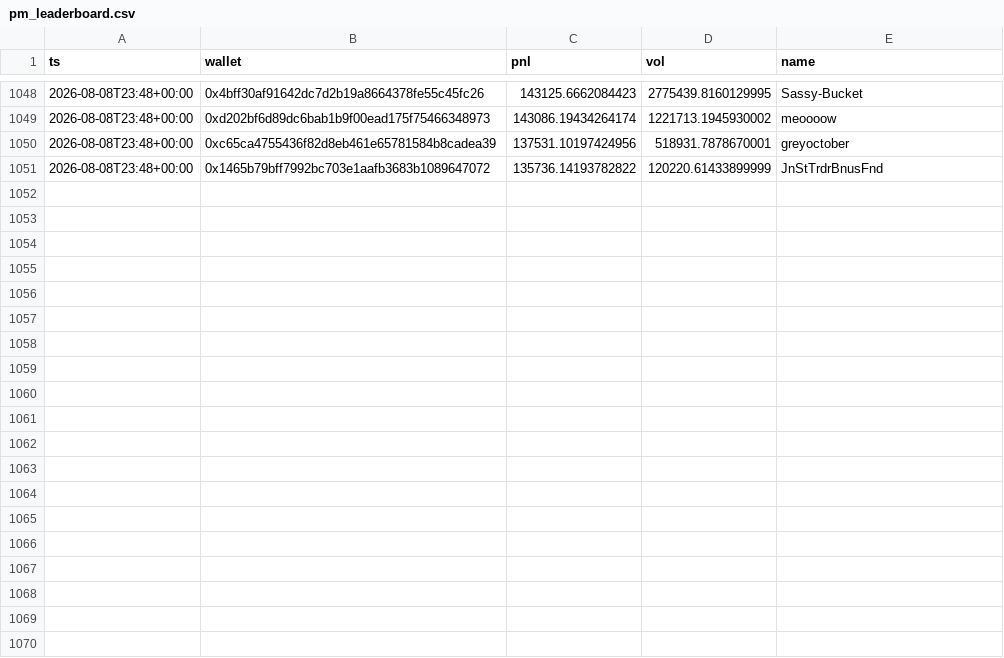
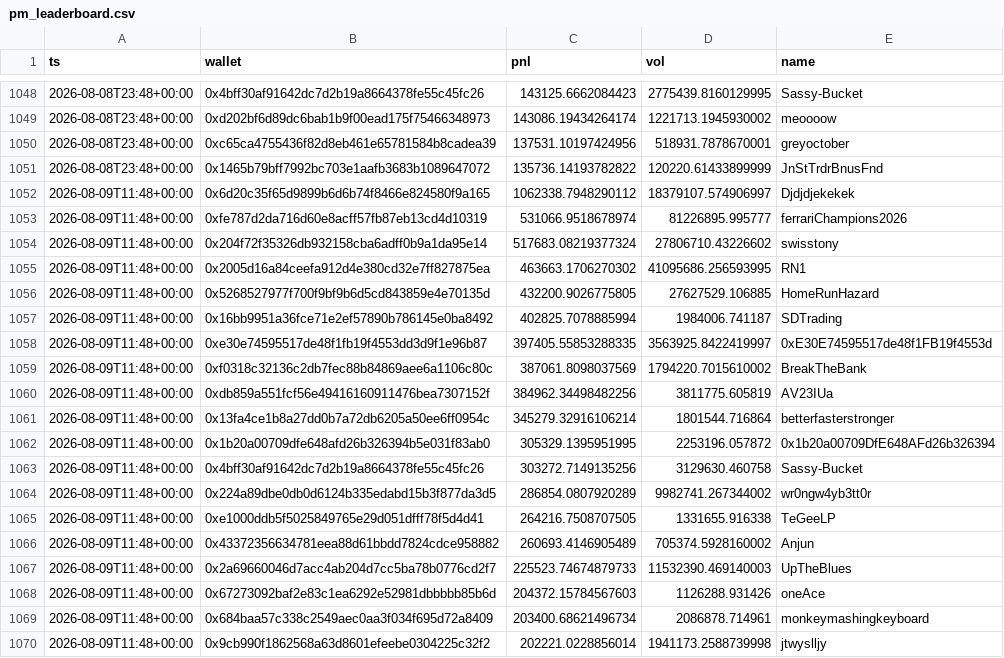
Before and after one commit to Savi-Swar/desk, a CSV file: collected/pm_leaderboard.csv, drawn as a sheet; only a part is shown, gaps mark what is left out; the diff covers the shown part only.

```diff
--- a/collected/pm_leaderboard.csv
+++ b/collected/pm_leaderboard.csv
@@ -1051 +1051,20 @@ ts,wallet,pnl,vol,name
 2026-08-08T23:48+00:00,0x1465b79bff7992bc703e1aafb3683b1089647072,135736.14193782822,120220.61433899999,JnStTrdrBnusFnd
+2026-08-09T11:48+00:00,0x6d20c35f65d9899b6d6b74f8466e824580f9a165,1062338.7948290112,18379107.574906997,Djdjdjekekek
+2026-08-09T11:48+00:00,0xfe787d2da716d60e8acff57fb87eb13cd4d10319,531066.9518678974,81226895.995777,ferrariChampions2026
+2026-08-09T11:48+00:00,0x204f72f35326db932158cba6adff0b9a1da95e14,517683.08219377324,27806710.43226602,swisstony
+2026-08-09T11:48+00:00,0x2005d16a84ceefa912d4e380cd32e7ff827875ea,463663.1706270302,41095686.256593995,RN1
+2026-08-09T11:48+00:00,0x5268527977f700f9bf9b6d5cd843859e4e70135d,432200.9026775805,27627529.106885,HomeRunHazard
+2026-08-09T11:48+00:00,0x16bb9951a36fce71e2ef57890b786145e0ba8492,402825.7078885994,1984006.741187,SDTrading
+2026-08-09T11:48+00:00,0xe30e74595517de48f1fb19f4553dd3d9f1e96b87,397405.55853288335,3563925.8422419997,0xE30E74595517de48f1FB19f4553d
+2026-08-09T11:48+00:00,0xf0318c32136c2db7fec88b84869aee6a1106c80c,387061.8098037569,1794220.7015610002,BreakTheBank
+2026-08-09T11:48+00:00,0xdb859a551fcf56e49416160911476bea7307152f,384962.34498482256,3811775.605819,AV23IUa
+2026-08-09T11:48+00:00,0x13fa4ce1b8a27dd0b7a72db6205a50ee6ff0954c,345279.32916106214,1801544.716864,betterfasterstronger
+2026-08-09T11:48+00:00,0x1b20a00709dfe648afd26b326394b5e031f83ab0,305329.1395951995,2253196.057872,0x1b20a00709DfE648AFd26b326394
+2026-08-09T11:48+00:00,0x4bff30af91642dc7d2b19a8664378fe55c45fc26,303272.7149135256,3129630.460758,Sassy-Bucket
+2026-08-09T11:48+00:00,0x224a89dbe0db0d6124b335edabd15b3f877da3d5,286854.0807920289,9982741.267344002,wr0ngw4yb3tt0r
+2026-08-09T11:48+00:00,0xe1000ddb5f5025849765e29d051dfff78f5d4d41,264216.7508707505,1331655.916338,TeGeeLP
+2026-08-09T11:48+00:00,0x43372356634781eea88d61bbdd7824cdce958882,260693.4146905489,705374.5928160002,Anjun
+2026-08-09T11:48+00:00,0x2a69660046d7acc4ab204d7cc5ba78b0776cd2f7,225523.74674879733,11532390.469140003,UpTheBlues
+2026-08-09T11:48+00:00,0x67273092baf2e83c1ea6292e52981dbbbbb85b6d,204372.15784567603,1126288.931426,oneAce
+2026-08-09T11:48+00:00,0x684baa57c338c2549aec0aa3f034f695d72a8409,203400.68621496734,2086878.714961,monkeymashingkeyboard
+2026-08-09T11:48+00:00,0x9cb990f1862568a63d8601efeebe0304225c32f2,202221.0228856014,1941173.2588739998,jtwyslljy
```
Also changed, not shown: 11 added rows elsewhere in this file, collected/arb_census.csv, collected/maker_book.csv, 12 other files.
